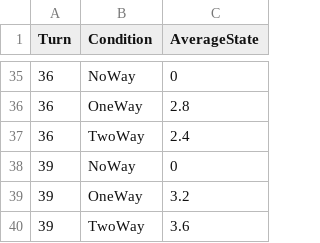
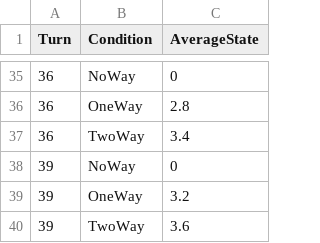
Before and after one commit to JellyFishKid1/SimBSTudyRCode, a CSV file: AveragedTrustState.csv, drawn as a sheet; only a part is shown, gaps mark what is left out.

Commit message:
Update AveragedTrustState.csv
fixed values

```diff
--- a/AveragedTrustState.csv
+++ b/AveragedTrustState.csv
@@ -36,3 +36,3 @@ Turn,Condition,AverageState
 36,OneWay,2.8
-36,TwoWay,2.4
+36,TwoWay,3.4
 39,NoWay,0
```
